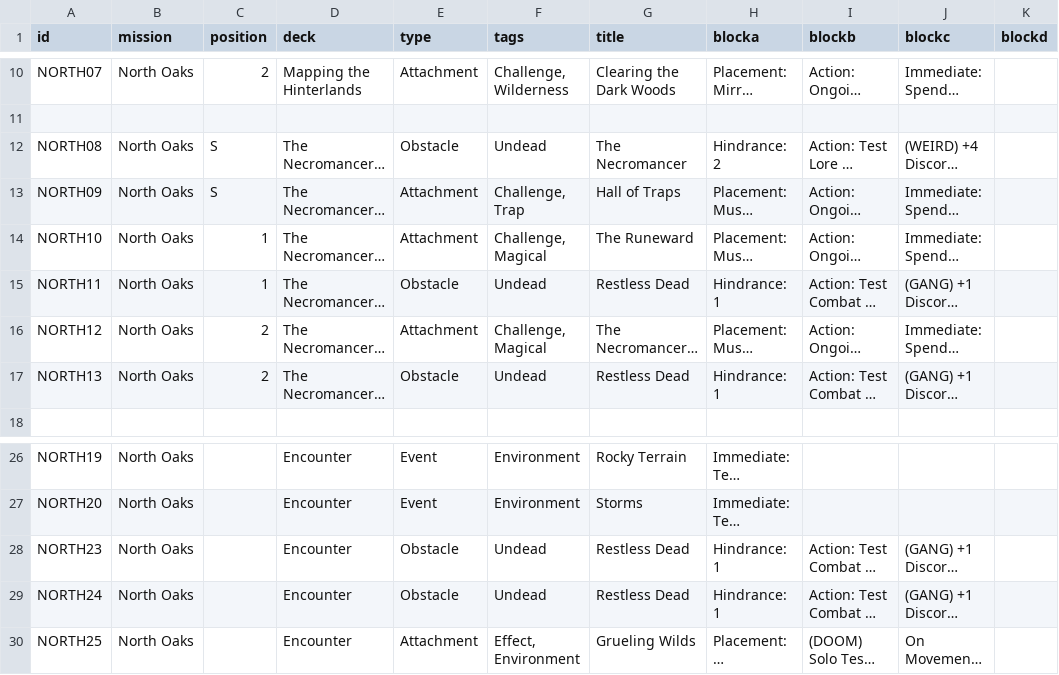
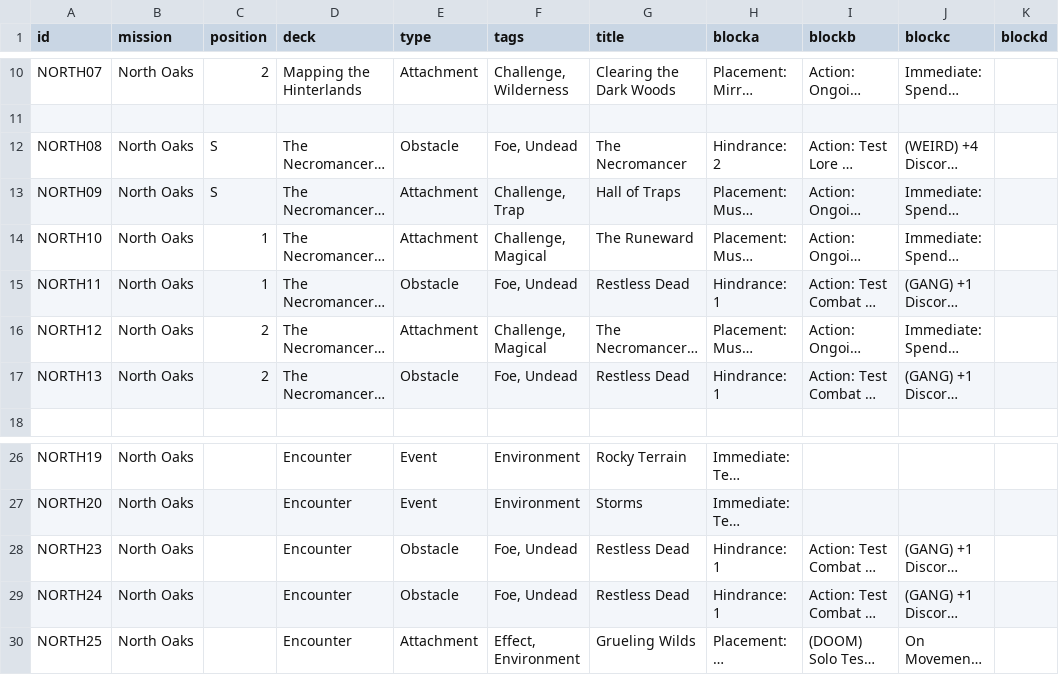
Before and after one commit to ziapeltagames/six-winters, a CSV file: csv/exploration-north-oaks.csv, drawn as a sheet; only a part is shown, gaps mark what is left out; long unchanged cells end in …; the diff names each change by its address in the sheet, - before the commit and + after, or states it on an @@ line.

```diff
--- a/csv/exploration-north-oaks.csv
+++ b/csv/exploration-north-oaks.csv
-F12 (tags): Undead
+F12 (tags): Foe, Undead
-F15 (tags): Undead
+F15 (tags): Foe, Undead
-F17 (tags): Undead
+F17 (tags): Foe, Undead
-F28:F29 (tags): Undead
+F28:F29 (tags): Foe, Undead
```
Also changed, not shown: csv/artifacts.csv, csv/infiltration-eastkeep.csv, 1 other file.
